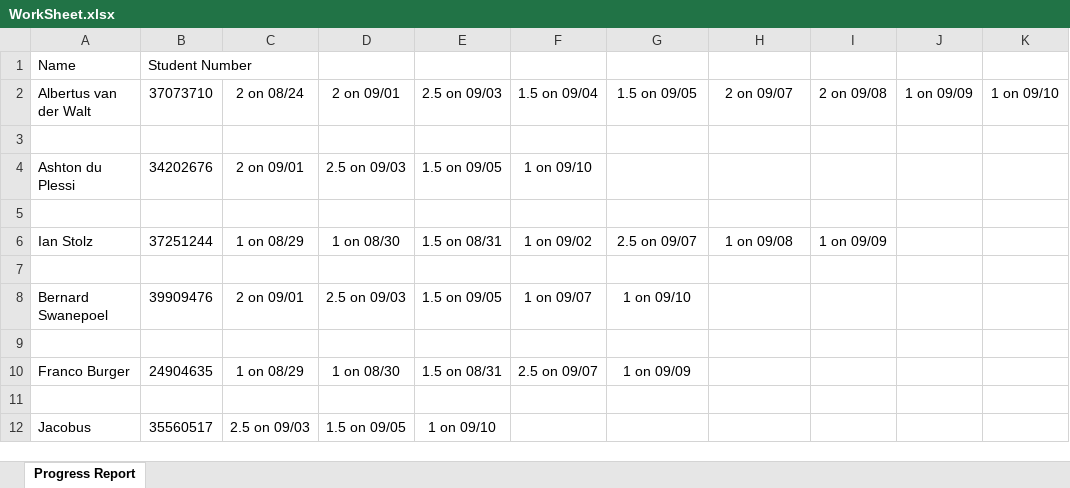
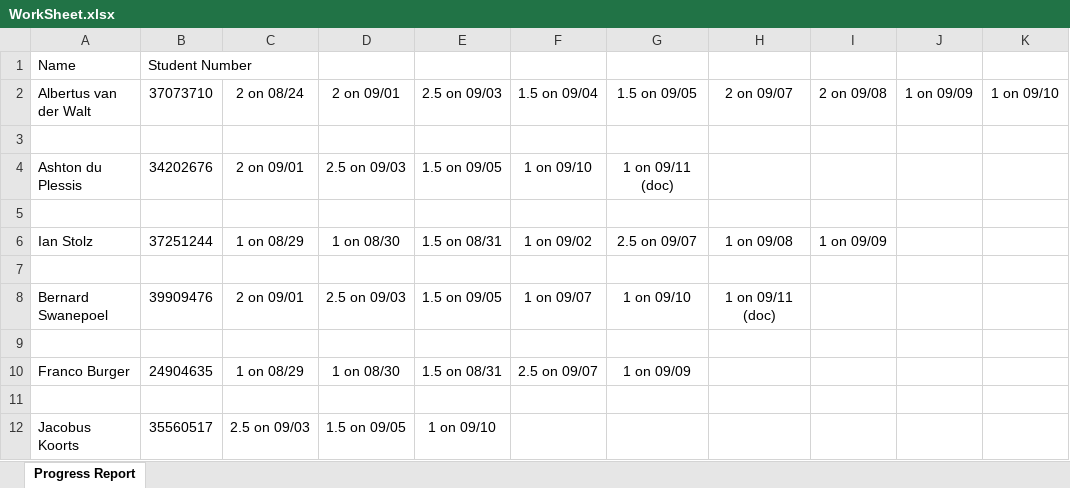
Before and after one commit to naughty00shortie/CMPG-223-group-8, an Excel workbook: WorkSheet.xlsx, sheet Progress Report, drawn as a sheet; only a part is shown; values as stored, in another font and other column widths than the file's, no borders; the diff names each change by its address in the sheet, - before the commit and + after, or states it on an @@ line.

```diff
--- a/WorkSheet.xlsx (sheet Progress Report)
+++ b/WorkSheet.xlsx (sheet Progress Report)
-A4: Ashton du Plessi
+A4: Ashton du Plessis
-G4: (empty)
+G4: 1 on 09/11 (doc)
-H8: (empty)
+H8: 1 on 09/11 (doc)
-A12: Jacobus
+A12: Jacobus Koorts
```
Also changed, not shown: 2 other files.
